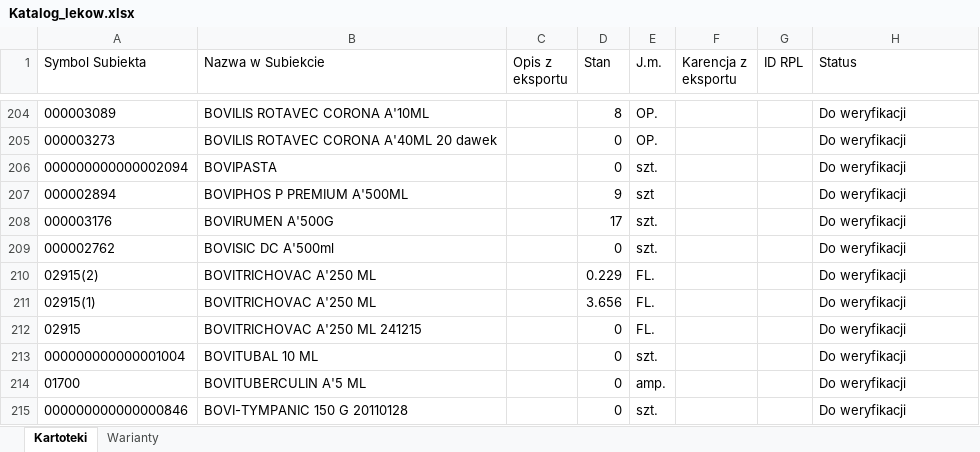
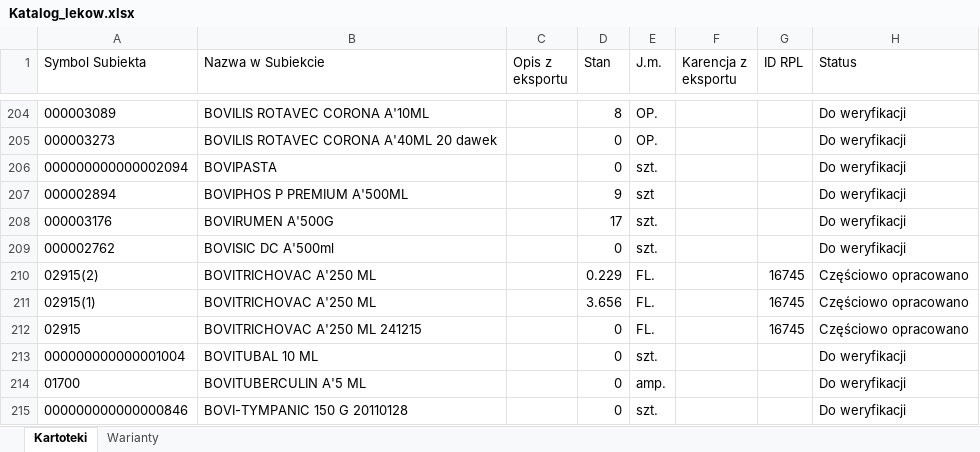
Before and after one commit to VViktorr/Karty-leczenia-zwierzat, an Excel workbook: data/Katalog_lekow.xlsx, sheet Kartoteki, drawn as a sheet; only a part is shown, gaps mark what is left out; values as stored, in another font and other column widths than the file's, no borders; table styles not drawn; the diff names each change by its address in the sheet, - before the commit and + after, or states it on an @@ line.

```diff
--- a/data/Katalog_lekow.xlsx (sheet Kartoteki)
+++ b/data/Katalog_lekow.xlsx (sheet Kartoteki)
-G210:G212 (ID RPL): (empty)
+G210:G212 (ID RPL): 16745
-H210:H212 (Status): Do weryfikacji
+H210:H212 (Status): Częściowo opracowano
```
Also changed, not shown: sheet Warianty.
